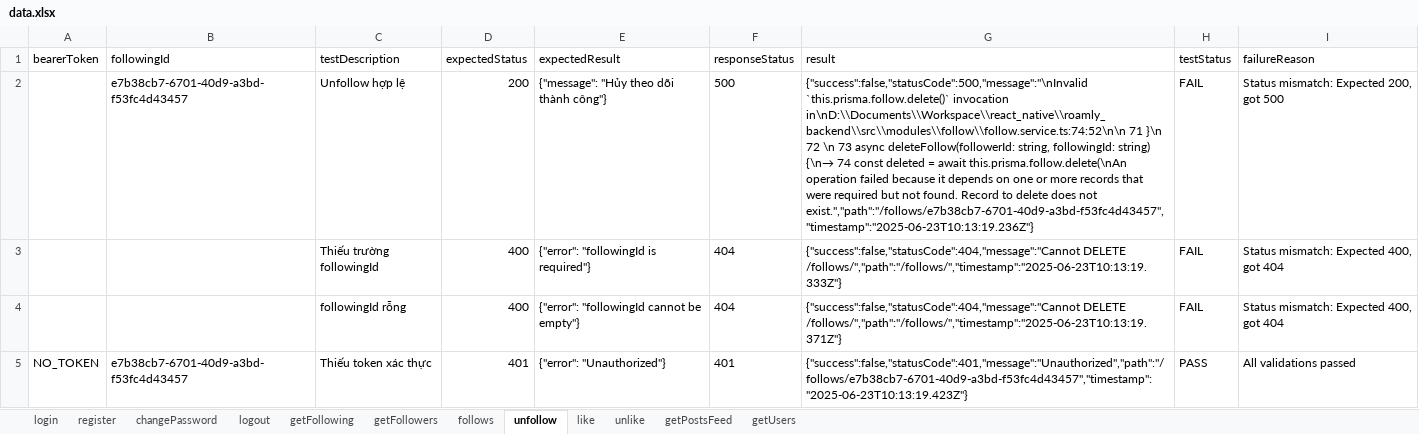
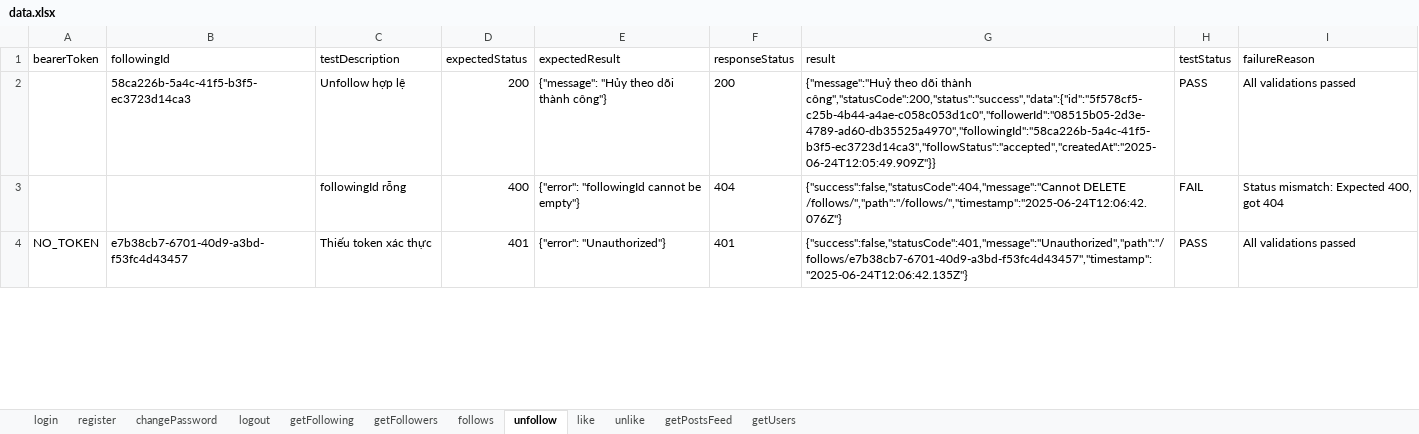
Before and after one commit to MonsterCT2k3/TesterProMax, an Excel workbook: target/test-classes/data/data.xlsx, sheet unfollow, drawn as a sheet; only a part is shown; values as stored, in another font and other column widths than the file's, no borders; removed rows and columns are numbered as before the commit, all else as after; the diff covers the shown part only; the diff names each change by its address in the sheet, - before the commit and + after, or states it on an @@ line.

```diff
--- a/target/test-classes/data/data.xlsx (sheet unfollow)
+++ b/target/test-classes/data/data.xlsx (sheet unfollow)
-B2 (followingId): e7b38cb7-6701-40d9-a3bd-f53fc4d43457
+B2 (followingId): 58ca226b-5a4c-41f5-b3f5-ec3723d14ca3
-F2 (responseStatus): 500
+F2 (responseStatus): 200
-G2 (result): {"success":false,"statusCode":500,"message":"\nInvalid `this.prisma.follow.delete()` invocation in\nD:\\Documents\\Workspace\\react_native\\roamly_backend\\src\\modules\\follow\\follow.service.ts:74:52\n\n 71 }\n 72 \n 73 async deleteFollow(followerId: string, followingId: string) {\n→ 74 const deleted = await this.prisma.follow.delete(\nAn operation failed because it depends on one or more records that were required but not found. Record to delete does not exist.","path":"/follows/e7b38cb7-6701-40d9-a3bd-f53fc4d43457","timestamp":"2025-06-23T10:13:19.236Z"}
+G2 (result): {"message":"Huỷ theo dõi thành công","statusCode":200,"status":"success","data":{"id":"5f578cf5-c25b-4b44-a4ae-c058c053d1c0","followerId":"08515b05-2d3e-4789-ad60-db35525a4970","followingId":"58ca226b-5a4c-41f5-b3f5-ec3723d14ca3","followStatus":"accepted","createdAt":"2025-06-24T12:05:49.909Z"}}
-H2 (testStatus): FAIL
+H2 (testStatus): PASS
-I2 (failureReason): Status mismatch: Expected 200, got 500
+I2 (failureReason): All validations passed
-row 3:  |  | Thiếu trường followingId | 400 | {"error": "followingId is required"} | 404 | {"success":false,"statusCode":404,"message":"Cannot DELETE /follows/","path":"/follows/","timestamp":"2025-06-23T10:13:19.333Z"} | FAIL | Status mismatch: Expected 400, got 404
-G3 (result): {"success":false,"statusCode":404,"message":"Cannot DELETE /follows/","path":"/follows/","timestamp":"2025-06-23T10:13:19.371Z"}
+G3 (result): {"success":false,"statusCode":404,"message":"Cannot DELETE /follows/","path":"/follows/","timestamp":"2025-06-24T12:06:42.076Z"}
-G4 (result): {"success":false,"statusCode":401,"message":"Unauthorized","path":"/follows/e7b38cb7-6701-40d9-a3bd-f53fc4d43457","timestamp":"2025-06-23T10:13:19.423Z"}
+G4 (result): {"success":false,"statusCode":401,"message":"Unauthorized","path":"/follows/e7b38cb7-6701-40d9-a3bd-f53fc4d43457","timestamp":"2025-06-24T12:06:42.135Z"}
```
Also changed, not shown: 1 removed row and 15 edited cells elsewhere in this sheet, 48 other files.
